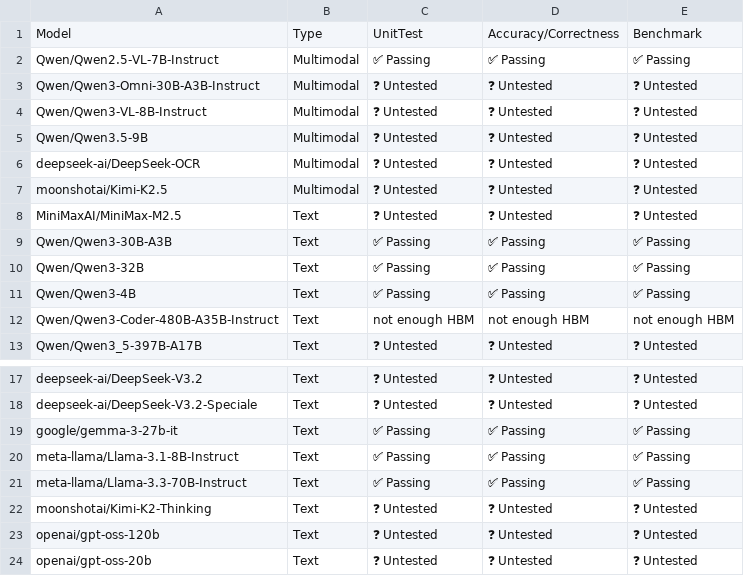
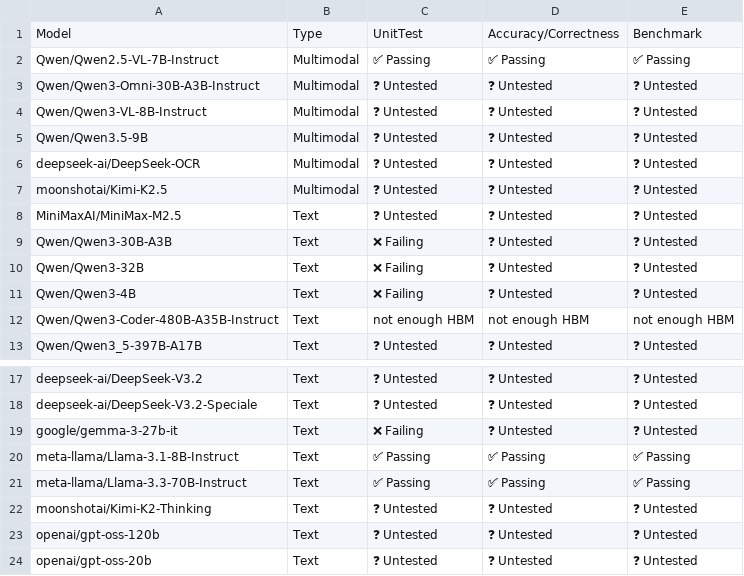
Before and after one commit to inkitori/claude-deepseek-v4, a CSV file: support_matrices/nightly/v6e/flax_nnx/model_support_matrix.csv, drawn as a sheet; only a part is shown, gaps mark what is left out.

Commit message:
[skip ci] Update nightly support matrices for flax_nnx (v6e/v7x)
Signed-off-by: Buildkite Bot <buildkite-bot@users.noreply.github.com>

```diff
--- a/support_matrices/nightly/v6e/flax_nnx/model_support_matrix.csv
+++ b/support_matrices/nightly/v6e/flax_nnx/model_support_matrix.csv
@@ -8,5 +8,5 @@ Model,Type,UnitTest,Accuracy/Correctness,Benchmark
 "MiniMaxAI/MiniMax-M2.5",Text,❓ Untested,❓ Untested,❓ Untested
-"Qwen/Qwen3-30B-A3B",Text,✅ Passing,✅ Passing,✅ Passing
-"Qwen/Qwen3-32B",Text,✅ Passing,✅ Passing,✅ Passing
-"Qwen/Qwen3-4B",Text,✅ Passing,✅ Passing,✅ Passing
+"Qwen/Qwen3-30B-A3B",Text,❌ Failing,❓ Untested,❓ Untested
+"Qwen/Qwen3-32B",Text,❌ Failing,❓ Untested,❓ Untested
+"Qwen/Qwen3-4B",Text,❌ Failing,❓ Untested,❓ Untested
 "Qwen/Qwen3-Coder-480B-A35B-Instruct",Text,not enough HBM,not enough HBM,not enough HBM
@@ -18,3 +18,3 @@ Model,Type,UnitTest,Accuracy/Correctness,Benchmark
 "deepseek-ai/DeepSeek-V3.2-Speciale",Text,❓ Untested,❓ Untested,❓ Untested
-"google/gemma-3-27b-it",Text,✅ Passing,✅ Passing,✅ Passing
+"google/gemma-3-27b-it",Text,❌ Failing,❓ Untested,❓ Untested
 "meta-llama/Llama-3.1-8B-Instruct",Text,✅ Passing,✅ Passing,✅ Passing
```
Also changed, not shown: support_matrices/nightly/v6e/flax_nnx/feature_support_matrix.csv, support_matrices/nightly/v6e/flax_nnx/parallelism_support_matrix.csv, 5 other files.
